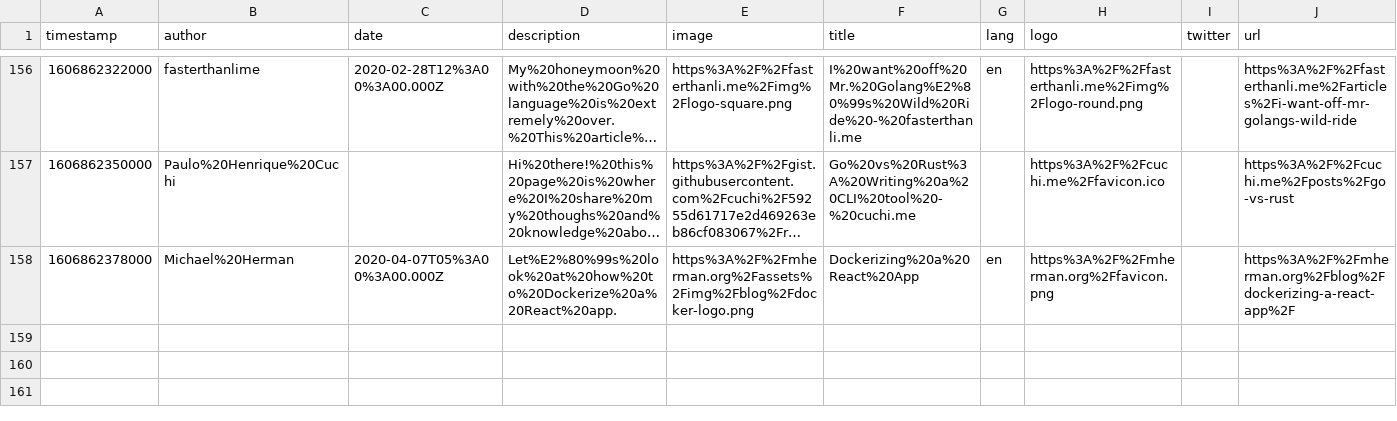
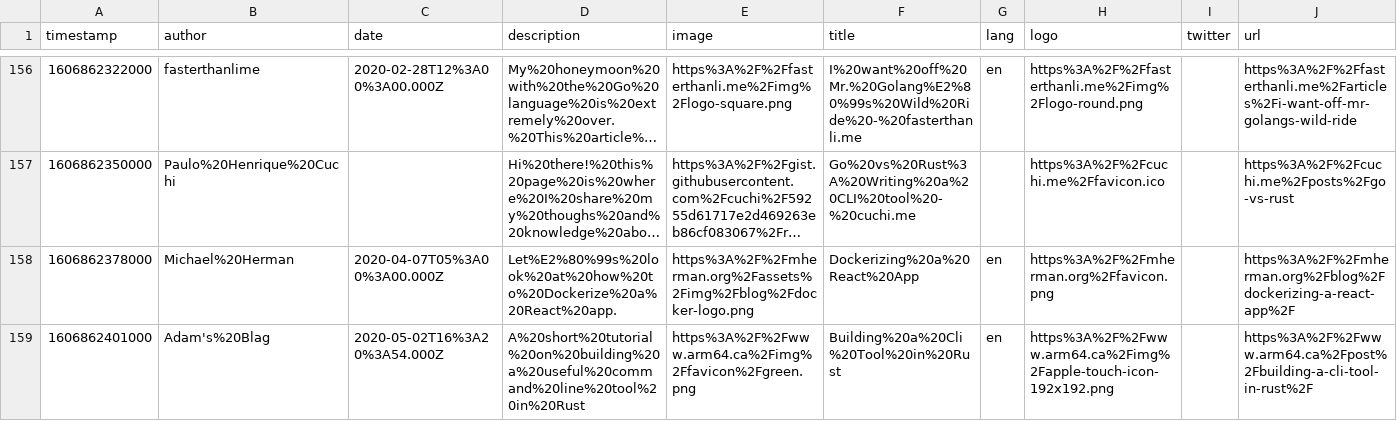
Before and after one commit to eckertalex/database, a CSV file: reading.csv, drawn as a sheet; only a part is shown, gaps mark what is left out; long unchanged cells end in ….

Commit message:
gitrows: Add https://www.arm64.ca/post/building-a-cli-tool-in-rust/

```diff
--- a/reading.csv
+++ b/reading.csv
@@ -158 +158,2 @@
 "1606862378000","Michael%20Herman","2020-04-07T05%3A00%3A00.000Z","Let%E2%80%99s%20look%20at%20how%20to%20Dockerize%20a%20React%20app.","https%3A%2F%2Fmherman.org%2Fassets%2Fimg%2Fblog%2Fdocker-logo.png","Dockerizing%20a%20React%20App","en","https%3A%2F%2Fmherman.org%2Ffavicon.png",,"https%3A%2F%2Fmherman.org%2Fblog%2Fdockerizing-a-react-app%2F"
+"1606862401000","Adam's%20Blag","2020-05-02T16%3A20%3A54.000Z","A%20short%20tutorial%20on%20building%20a%20useful%20command%20line%20tool%20in%20Rust","https%3A%2F%2Fwww.arm64.ca%2Fimg%2Ffavicon%2Fgreen.png","Building%20a%20Cli%20Tool%20in%20Rust","en","https%3A%2F%2Fwww.arm64.ca%2Fimg%2Fapple-touch-icon-192x192.png",,"https%3A%2F%2Fwww.arm64.ca%2Fpost%2Fbuilding-a-cli-tool-in-rust%2F"
```
